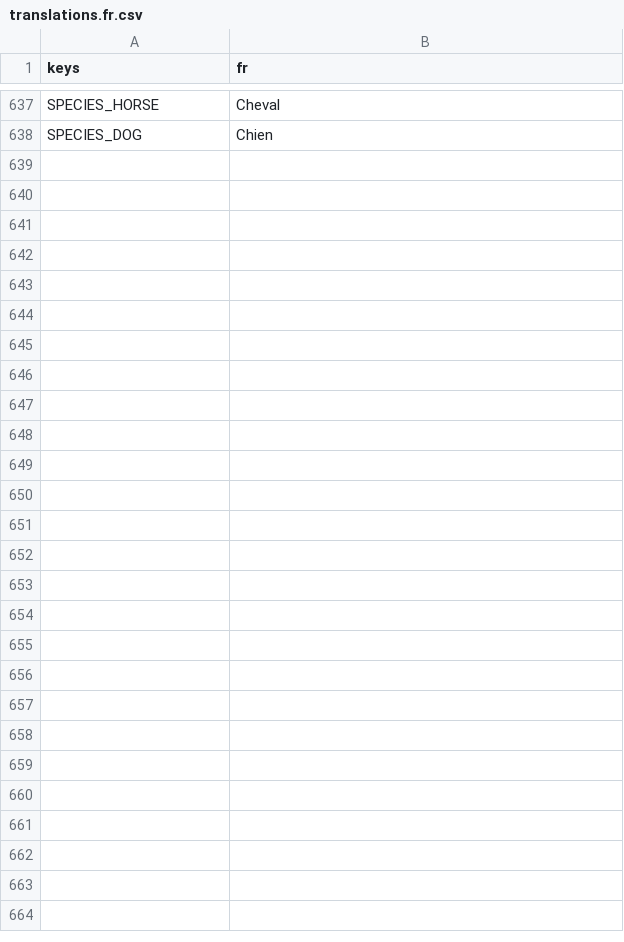
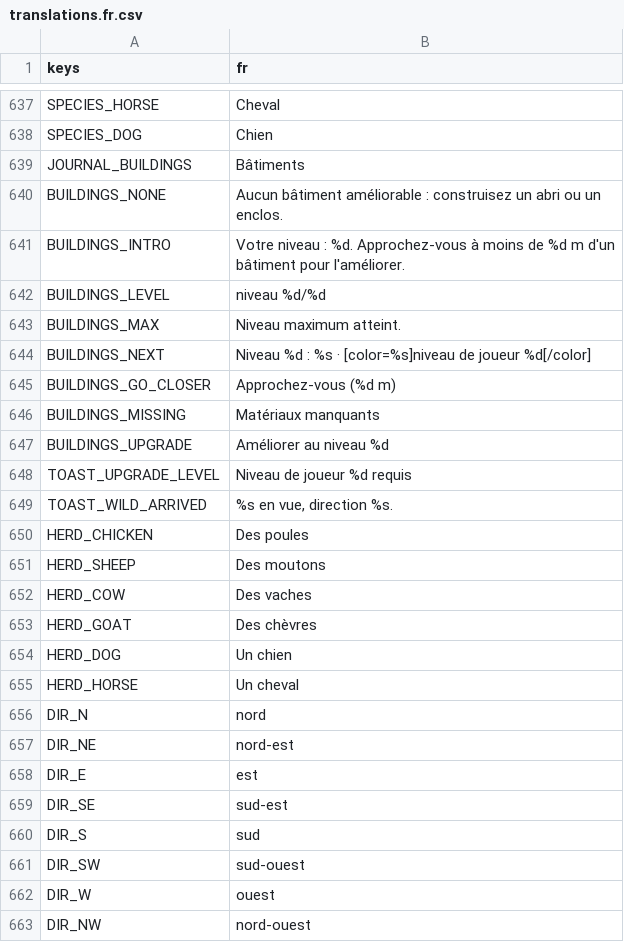
Before and after one commit to CharlieG42/ZimutAdventure, a CSV file: locales/translations.fr.csv, drawn as a sheet; only a part is shown, gaps mark what is left out.

```diff
--- a/locales/translations.fr.csv
+++ b/locales/translations.fr.csv
@@ -638 +638,26 @@ SPECIES_HORSE,Cheval
 SPECIES_DOG,Chien
+JOURNAL_BUILDINGS,Bâtiments
+BUILDINGS_NONE,Aucun bâtiment améliorable : construisez un abri ou un enclos.
+BUILDINGS_INTRO,"Votre niveau : %d. Approchez-vous à moins de %d m d'un bâtiment pour l'améliorer."
+BUILDINGS_LEVEL,niveau %d/%d
+BUILDINGS_MAX,Niveau maximum atteint.
+BUILDINGS_NEXT,"Niveau %d : %s · [color=%s]niveau de joueur %d[/color]"
+BUILDINGS_GO_CLOSER,Approchez-vous (%d m)
+BUILDINGS_MISSING,Matériaux manquants
+BUILDINGS_UPGRADE,Améliorer au niveau %d
+TOAST_UPGRADE_LEVEL,Niveau de joueur %d requis
+TOAST_WILD_ARRIVED,"%s en vue, direction %s."
+HERD_CHICKEN,Des poules
+HERD_SHEEP,Des moutons
+HERD_COW,Des vaches
+HERD_GOAT,Des chèvres
+HERD_DOG,Un chien
+HERD_HORSE,Un cheval
+DIR_N,nord
+DIR_NE,nord-est
+DIR_E,est
+DIR_SE,sud-est
+DIR_S,sud
+DIR_SW,sud-ouest
+DIR_W,ouest
+DIR_NW,nord-ouest
```
Also changed, not shown: locales/translations.en.csv, 10 other files.
